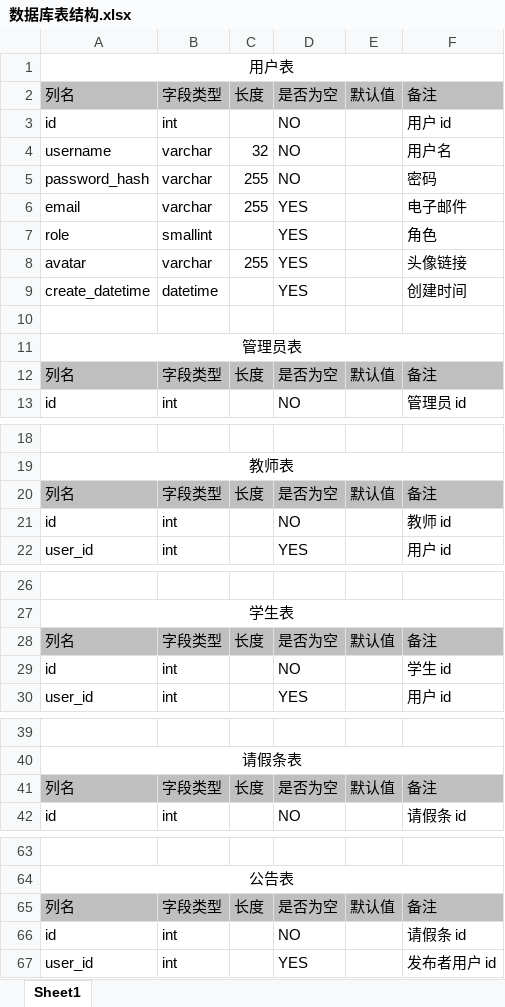
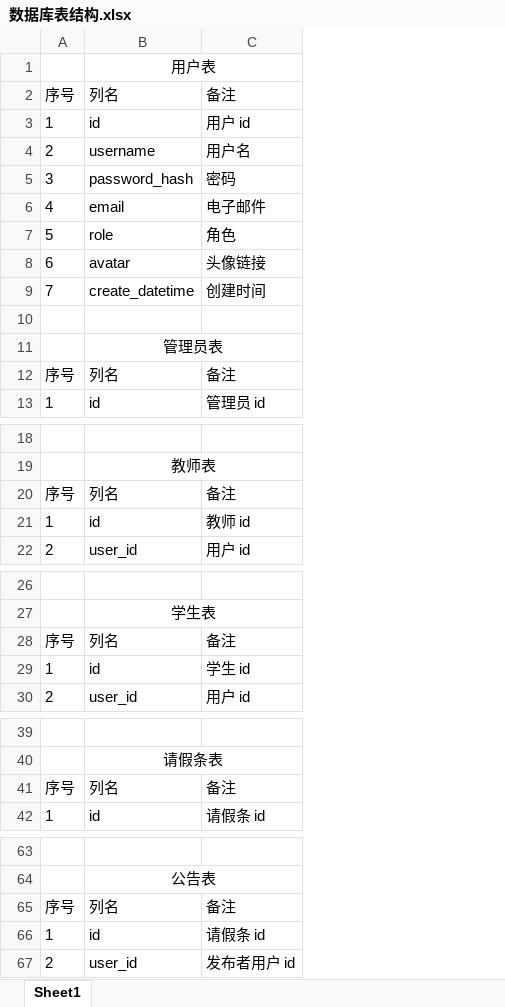
Before and after one commit to one-ccs/leave_approval_management_system, an Excel workbook: doc/数据库表结构.xlsx, sheet Sheet1, drawn as a sheet; only a part is shown, gaps mark what is left out; values as stored, in another font and other column widths than the file's, no borders; removed rows and columns are numbered as before the commit, all else as after; the diff names each change by its address in the sheet, - before the commit and + after, or states it on an @@ line.

```diff
--- a/doc/数据库表结构.xlsx (sheet Sheet1)
+++ b/doc/数据库表结构.xlsx (sheet Sheet1)
+column A, rows 2-13: 序号 | 1 | 2 | 3 | 4 | 5 | 6 | 7 |  |  | 序号 | 1; rows 20-22: 序号 | 1 | 2; rows 28-30: 序号 | 1 | 2; rows 41-42: 序号 | 1; rows 65-67: 序号 | 1 | 2
-column B, rows 2-13: 字段类型 | int | varchar | varchar | varchar | smallint | varchar | datetime |  |  | 字段类型 | int; rows 20-22: 字段类型 | int | int; rows 28-30: 字段类型 | int | int; rows 41-42: 字段类型 | int; rows 65-67: 字段类型 | int | int
-column C, rows 2-12: 长度 |  | 32 | 255 | 255 |  | 255 |  |  |  | 长度; row 20: 长度; row 28: 长度; row 41: 长度; row 65: 长度
-column D, rows 2-13: 是否为空 | NO | NO | NO | YES | YES | YES | YES |  |  | 是否为空 | NO; rows 20-22: 是否为空 | NO | YES; rows 28-30: 是否为空 | NO | YES; rows 41-42: 是否为空 | NO; rows 65-67: 是否为空 | NO | YES
-column E, rows 2-12: 默认值 |  |  |  |  |  |  |  |  |  | 默认值; row 20: 默认值; row 28: 默认值; row 41: 默认值; row 65: 默认值
-B2 fill: #BFBFBF
+B2 fill: none
-C2 fill: #BFBFBF
+C2 fill: none
-B12 fill: #BFBFBF
+B12 fill: none
-C12 fill: #BFBFBF
+C12 fill: none
-B20 fill: #BFBFBF
+B20 fill: none
-C20 fill: #BFBFBF
+C20 fill: none
-B28 fill: #BFBFBF
+B28 fill: none
-C28 fill: #BFBFBF
+C28 fill: none
-B41 fill: #BFBFBF
+B41 fill: none
-C41 fill: #BFBFBF
+C41 fill: none
-B65 fill: #BFBFBF
+B65 fill: none
-C65 fill: #BFBFBF
+C65 fill: none
```
Also changed, not shown: 16 other files.
